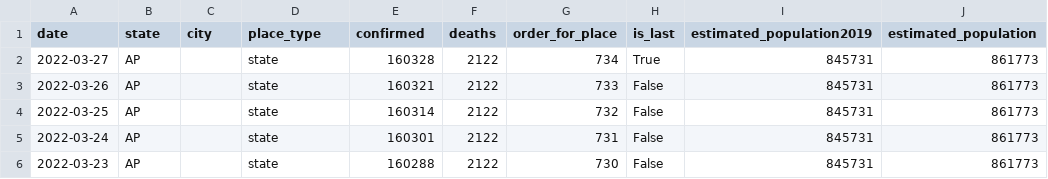
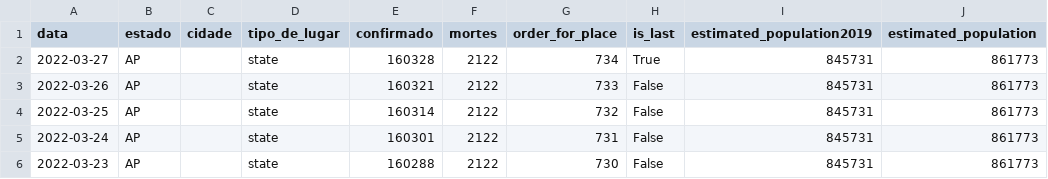
Before and after one commit to juan1t0/FGV-practice, a CSV file: caso-little.csv, drawn as a sheet; only a part is shown; the diff names each change by its address in the sheet, - before the commit and + after, or states it on an @@ line.

Commit message:
translate

```diff
--- a/caso-little.csv
+++ b/caso-little.csv
-A1: date
+A1: data
-B1: state
+B1: estado
-C1: city
+C1: cidade
-D1: place_type
+D1: tipo_de_lugar
-E1: confirmed
+E1: confirmado
-F1: deaths
+F1: mortes
```
